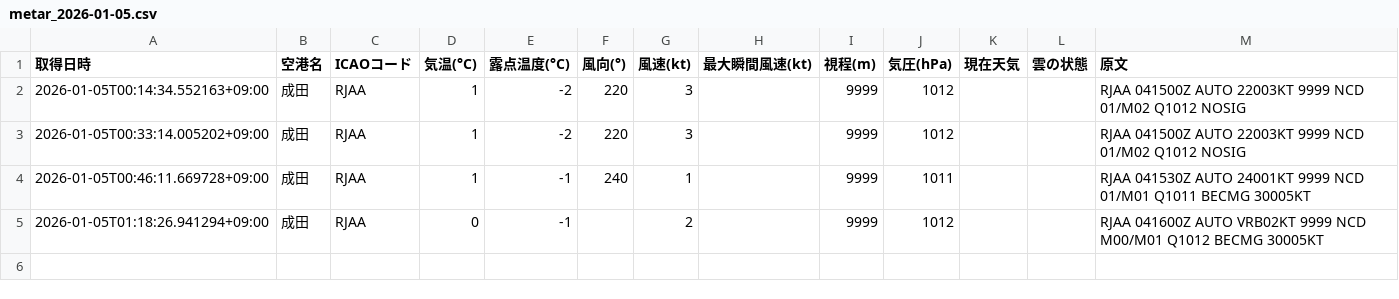
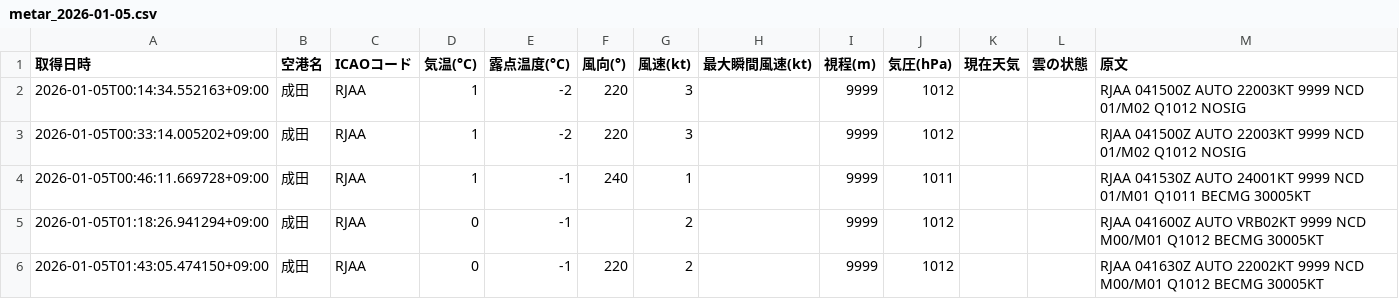
Before and after one commit to sun-1090/MATER-and-TAF, a CSV file: data/成田/metar_2026-01-05.csv, drawn as a sheet.

```diff
--- a/data/成田/metar_2026-01-05.csv
+++ b/data/成田/metar_2026-01-05.csv
@@ -5 +5,2 @@
 2026-01-05T01:18:26.941294+09:00,成田,RJAA,0,-1,,2,,9999,1012,,,RJAA 041600Z AUTO VRB02KT 9999 NCD M00/M01 Q1012 BECMG 30005KT
+2026-01-05T01:43:05.474150+09:00,成田,RJAA,0,-1,220,2,,9999,1012,,,RJAA 041630Z AUTO 22002KT 9999 NCD M00/M01 Q1012 BECMG 30005KT
```
Also changed, not shown: data/大連/metar_2026-01-05.csv, data/石家荘/metar_2026-01-05.csv, 1 other file.
